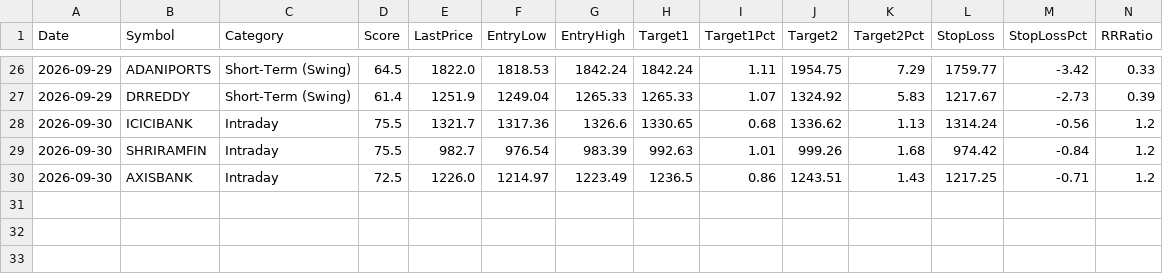
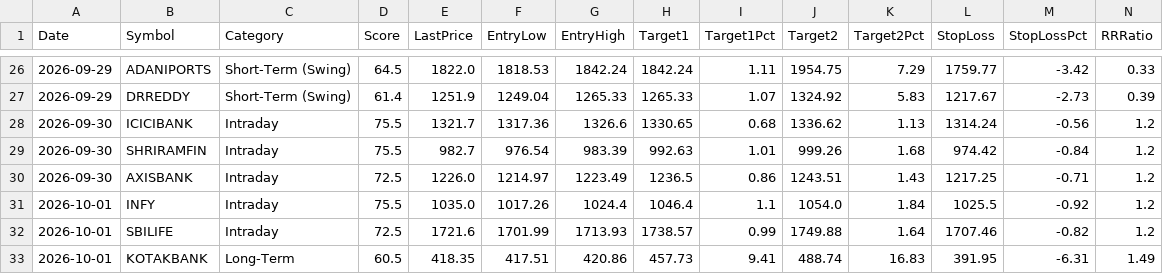
Before and after one commit to Shiva-maker-data/Shiva-Projects, a CSV file: tracking/daily_suggestions.csv, drawn as a sheet; only a part is shown, gaps mark what is left out; rows hold the shown columns only; the diff names each change by its address in the sheet, - before the commit and + after, or states it on an @@ line.

```diff
--- a/tracking/daily_suggestions.csv
+++ b/tracking/daily_suggestions.csv
+row 31: 2026-10-01 | INFY | Intraday | 75.5 | 1035.0 | 1017.26 | 1024.4 | 1046.4 | 1.1 | 1054.0 | 1.84 | 1025.5 | -0.92 | 1.2
+row 32: 2026-10-01 | SBILIFE | Intraday | 72.5 | 1721.6 | 1701.99 | 1713.93 | 1738.57 | 0.99 | 1749.88 | 1.64 | 1707.46 | -0.82 | 1.2
+row 33: 2026-10-01 | KOTAKBANK | Long-Term | 60.5 | 418.35 | 417.51 | 420.86 | 457.73 | 9.41 | 488.74 | 16.83 | 391.95 | -6.31 | 1.49
```
Also changed, not shown: tracking/resolutions.csv, 1 other file.
